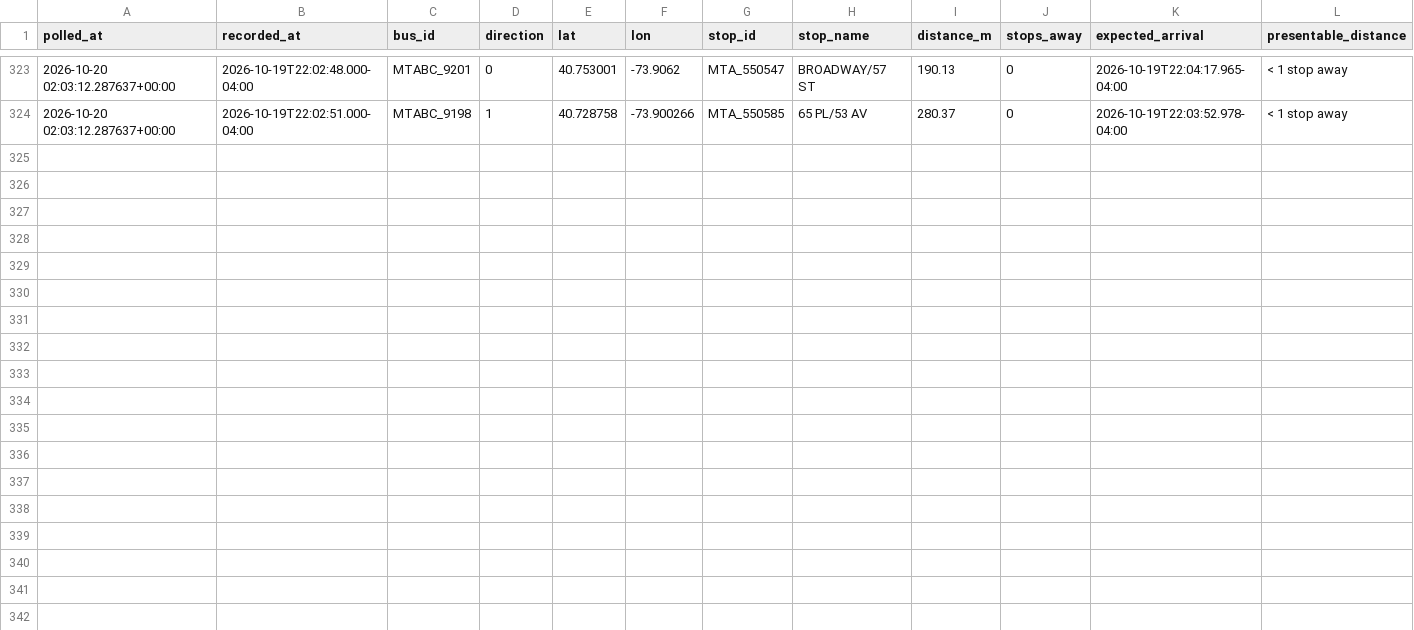
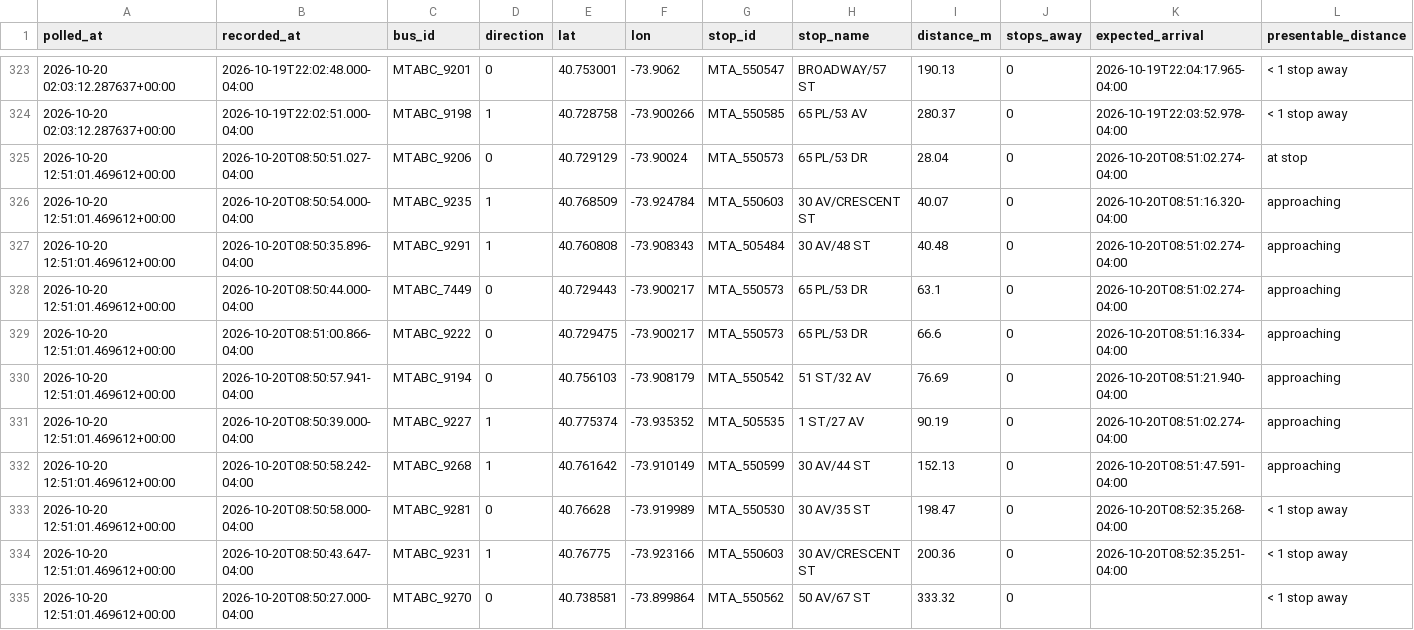
Before and after one commit to SayeedAfridii/q18-predictor, a CSV file: q18_data_v2.csv, drawn as a sheet; only a part is shown, gaps mark what is left out; the diff names each change by its address in the sheet, - before the commit and + after, or states it on an @@ line.

```diff
--- a/q18_data_v2.csv
+++ b/q18_data_v2.csv
+row 325: 2026-10-20 12:51:01.469612+00:00 | 2026-10-20T08:50:51.027-04:00 | MTABC_9206 | 0 | 40.729129 | -73.90024 | MTA_550573 | 65 PL/53 DR | 28.04 | 0 | 2026-10-20T08:51:02.274-04:00 | at stop
+row 326: 2026-10-20 12:51:01.469612+00:00 | 2026-10-20T08:50:54.000-04:00 | MTABC_9235 | 1 | 40.768509 | -73.924784 | MTA_550603 | 30 AV/CRESCENT ST | 40.07 | 0 | 2026-10-20T08:51:16.320-04:00 | approaching
+row 327: 2026-10-20 12:51:01.469612+00:00 | 2026-10-20T08:50:35.896-04:00 | MTABC_9291 | 1 | 40.760808 | -73.908343 | MTA_505484 | 30 AV/48 ST | 40.48 | 0 | 2026-10-20T08:51:02.274-04:00 | approaching
+row 328: 2026-10-20 12:51:01.469612+00:00 | 2026-10-20T08:50:44.000-04:00 | MTABC_7449 | 0 | 40.729443 | -73.900217 | MTA_550573 | 65 PL/53 DR | 63.1 | 0 | 2026-10-20T08:51:02.274-04:00 | approaching
+row 329: 2026-10-20 12:51:01.469612+00:00 | 2026-10-20T08:51:00.866-04:00 | MTABC_9222 | 0 | 40.729475 | -73.900217 | MTA_550573 | 65 PL/53 DR | 66.6 | 0 | 2026-10-20T08:51:16.334-04:00 | approaching
+row 330: 2026-10-20 12:51:01.469612+00:00 | 2026-10-20T08:50:57.941-04:00 | MTABC_9194 | 0 | 40.756103 | -73.908179 | MTA_550542 | 51 ST/32 AV | 76.69 | 0 | 2026-10-20T08:51:21.940-04:00 | approaching
+row 331: 2026-10-20 12:51:01.469612+00:00 | 2026-10-20T08:50:39.000-04:00 | MTABC_9227 | 1 | 40.775374 | -73.935352 | MTA_505535 | 1 ST/27 AV | 90.19 | 0 | 2026-10-20T08:51:02.274-04:00 | approaching
+row 332: 2026-10-20 12:51:01.469612+00:00 | 2026-10-20T08:50:58.242-04:00 | MTABC_9268 | 1 | 40.761642 | -73.910149 | MTA_550599 | 30 AV/44 ST | 152.13 | 0 | 2026-10-20T08:51:47.591-04:00 | approaching
+row 333: 2026-10-20 12:51:01.469612+00:00 | 2026-10-20T08:50:58.000-04:00 | MTABC_9281 | 0 | 40.76628 | -73.919989 | MTA_550530 | 30 AV/35 ST | 198.47 | 0 | 2026-10-20T08:52:35.268-04:00 | < 1 stop away
+row 334: 2026-10-20 12:51:01.469612+00:00 | 2026-10-20T08:50:43.647-04:00 | MTABC_9231 | 1 | 40.76775 | -73.923166 | MTA_550603 | 30 AV/CRESCENT ST | 200.36 | 0 | 2026-10-20T08:52:35.251-04:00 | < 1 stop away
+row 335: 2026-10-20 12:51:01.469612+00:00 | 2026-10-20T08:50:27.000-04:00 | MTABC_9270 | 0 | 40.738581 | -73.899864 | MTA_550562 | 50 AV/67 ST | 333.32 | 0 |  | < 1 stop away
```
